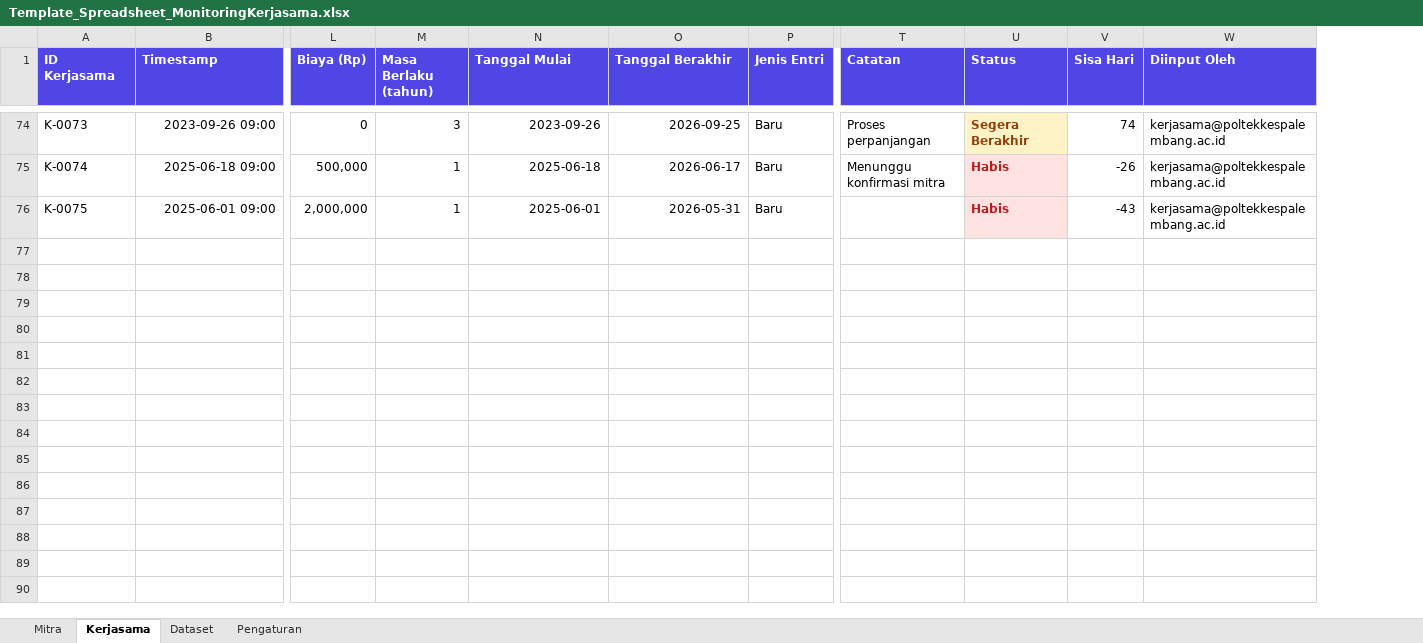
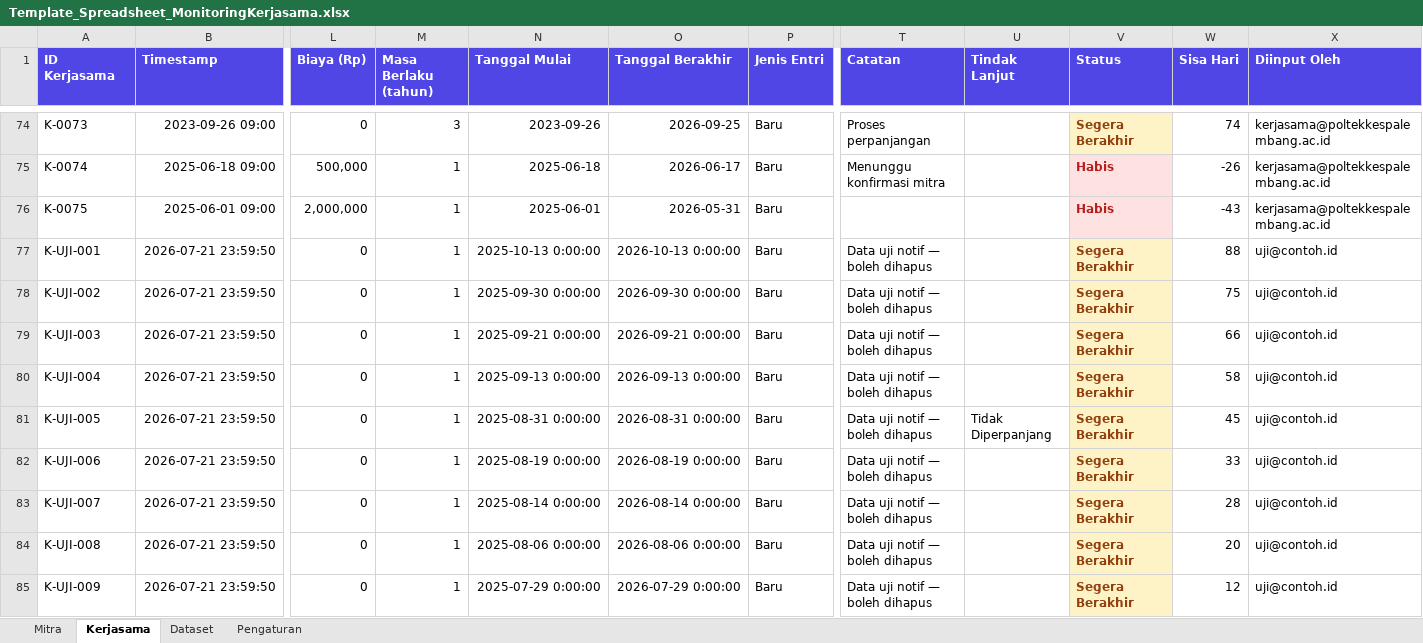
Before and after one commit to AnnisaBaizan/SIMKERMA, an Excel workbook: Template_Spreadsheet_MonitoringKerjasama.xlsx, sheet Kerjasama, drawn as a sheet; only a part is shown, gaps mark what is left out; values as stored, in another font and other column widths than the file's, no borders; rows hold the shown columns only; the diff covers the shown part only; the diff names each change by its address in the sheet, - before the commit and + after, or states it on an @@ line.

Commit message:
feat(kerjasama): kolom Tindak Lanjut + stop-notif + auto-tutup perpanjangan
- Kolom baru 'Tindak Lanjut': kosong/'Sedang Diproses' = terus diingatkan;
  'Diperpanjang'/'Tidak Diperpanjang'/'Selesai' = pengingat berhenti (_tlClosed).
- cekDanKirimReminder & diagReminder menghormati Tindak Lanjut (skip yang ditutup).
- Perpanjangan: form kini memilih KERJA SAMA sebelumnya (bukan cuma mitra) via
  #refKerjasama (wajib) → refSebelumnya benar; backend auto-set baris lama 'Diperpanjang'
  (_tandaiDiperpanjang) sehingga notifnya berhenti. Perbaiki bug ref=id mitra.
- form.html/form.js: field Tindak Lanjut + 'Kerja Sama yang Diperpanjang' + prefill edit.
- data table: kolom Tindak Lanjut (badge) + di detail expand.
- Template + builder: kolom Tindak Lanjut + ~20 baris UJI notif (sebar semua zona cadence,
  termasuk 1 'Tidak Diperpanjang' utk uji stop). _listKerjasama & migrasi disesuaikan.

```diff
--- a/Template_Spreadsheet_MonitoringKerjasama.xlsx (sheet Kerjasama)
+++ b/Template_Spreadsheet_MonitoringKerjasama.xlsx (sheet Kerjasama)
+column U (Tindak Lanjut), empty
+row 77: K-UJI-001 | 2026-07-21 23:59:50 | 0 | 1 | 2025-10-13 0:00:00 | 2026-10-13 0:00:00 | Baru | Data uji notif — boleh dihapus |  | Segera Berakhir | 88 | uji@contoh.id
+row 78: K-UJI-002 | 2026-07-21 23:59:50 | 0 | 1 | 2025-09-30 0:00:00 | 2026-09-30 0:00:00 | Baru | Data uji notif — boleh dihapus |  | Segera Berakhir | 75 | uji@contoh.id
+row 79: K-UJI-003 | 2026-07-21 23:59:50 | 0 | 1 | 2025-09-21 0:00:00 | 2026-09-21 0:00:00 | Baru | Data uji notif — boleh dihapus |  | Segera Berakhir | 66 | uji@contoh.id
+row 80: K-UJI-004 | 2026-07-21 23:59:50 | 0 | 1 | 2025-09-13 0:00:00 | 2026-09-13 0:00:00 | Baru | Data uji notif — boleh dihapus |  | Segera Berakhir | 58 | uji@contoh.id
+row 81: K-UJI-005 | 2026-07-21 23:59:50 | 0 | 1 | 2025-08-31 0:00:00 | 2026-08-31 0:00:00 | Baru | Data uji notif — boleh dihapus | Tidak Diperpanjang | Segera Berakhir | 45 | uji@contoh.id
+row 82: K-UJI-006 | 2026-07-21 23:59:50 | 0 | 1 | 2025-08-19 0:00:00 | 2026-08-19 0:00:00 | Baru | Data uji notif — boleh dihapus |  | Segera Berakhir | 33 | uji@contoh.id
+row 83: K-UJI-007 | 2026-07-21 23:59:50 | 0 | 1 | 2025-08-14 0:00:00 | 2026-08-14 0:00:00 | Baru | Data uji notif — boleh dihapus |  | Segera Berakhir | 28 | uji@contoh.id
+row 84: K-UJI-008 | 2026-07-21 23:59:50 | 0 | 1 | 2025-08-06 0:00:00 | 2026-08-06 0:00:00 | Baru | Data uji notif — boleh dihapus |  | Segera Berakhir | 20 | uji@contoh.id
+row 85: K-UJI-009 | 2026-07-21 23:59:50 | 0 | 1 | 2025-07-29 0:00:00 | 2026-07-29 0:00:00 | Baru | Data uji notif — boleh dihapus |  | Segera Berakhir | 12 | uji@contoh.id
```
Also changed, not shown: 11 added rows elsewhere in this sheet, 6 other files.
